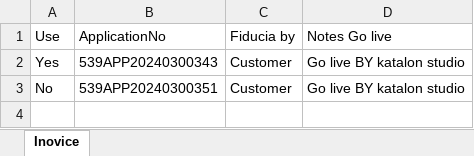
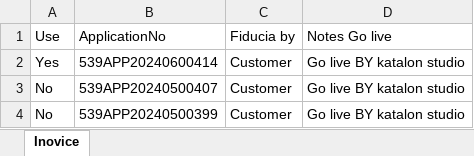
Before and after one commit to kimkom2/Confins---LOS--DO-PO-INVOICE-GOLIVE, an Excel workbook: Data testing Excel/Parameter Invoice.xlsx, sheet Inovice, drawn as a sheet; values as stored, in another font and other column widths than the file's, no borders; addresses are those after the commit; the diff names each change by its address in the sheet, - before the commit and + after, or states it on an @@ line.

```diff
--- a/Data testing Excel/Parameter Invoice.xlsx (sheet Inovice)
+++ b/Data testing Excel/Parameter Invoice.xlsx (sheet Inovice)
-B2 (ApplicationNo): 539APP20240300343
+B2 (ApplicationNo): 539APP20240600414
+row 3: No | 539APP20240500407 | Customer | Go live BY katalon studio
-B4 (ApplicationNo): 539APP20240300351
+B4 (ApplicationNo): 539APP20240500399
```
Also changed, not shown: 8 other files.
